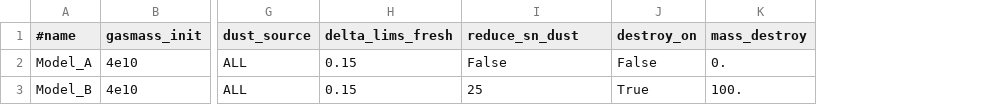
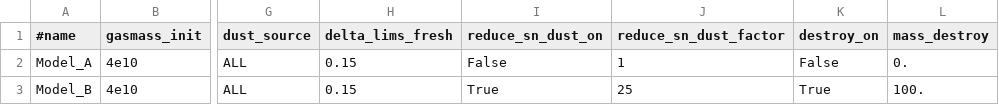
Before and after one commit to zemogle/chemevol, a CSV file: chemevol/examples/data.csv, drawn as a sheet; only a part is shown, gaps mark what is left out; the diff names each change by its address in the sheet, - before the commit and + after, or states it on an @@ line.

Commit message:
editing parameters to make things easier for reduce_sn
error in uploading CSV and JSON files

```diff
--- a/chemevol/examples/data.csv
+++ b/chemevol/examples/data.csv
+column J (reduce_sn_dust_factor), rows 2-3: 1 | 25
-I1: reduce_sn_dust
+I1: reduce_sn_dust_on
-I3 (reduce_sn_dust_on): 25
+I3 (reduce_sn_dust_on): True
```
Also changed, not shown: 2 other files.
